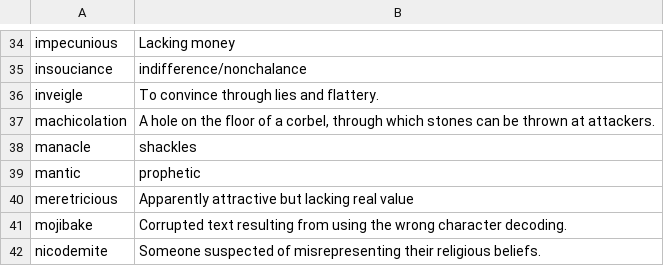
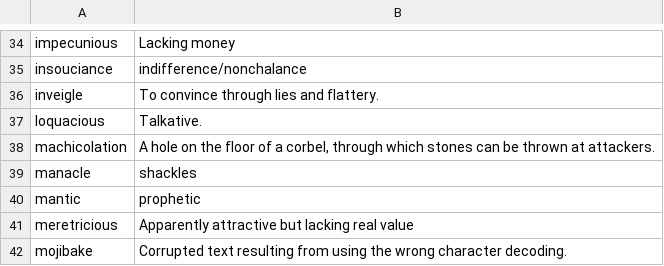
Before and after one commit to eudoxia0/flashcards, a CSV file: Sources/english_vocab.csv, drawn as a sheet; only a part is shown, gaps mark what is left out; the shorter side is filled out with more unchanged rows.

Commit message:
vocab

```diff
--- a/Sources/english_vocab.csv
+++ b/Sources/english_vocab.csv
@@ -36,2 +36,3 @@ insouciance, indifference/nonchalance
 inveigle, To convince through lies and flattery.
+loquacious, Talkative.
 machicolation, "A hole on the floor of a corbel, through which stones can be thrown at attackers."
```
Also changed, not shown: 1 other file.
